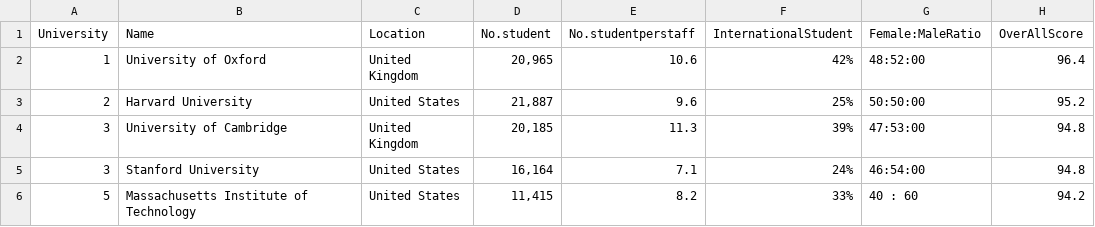
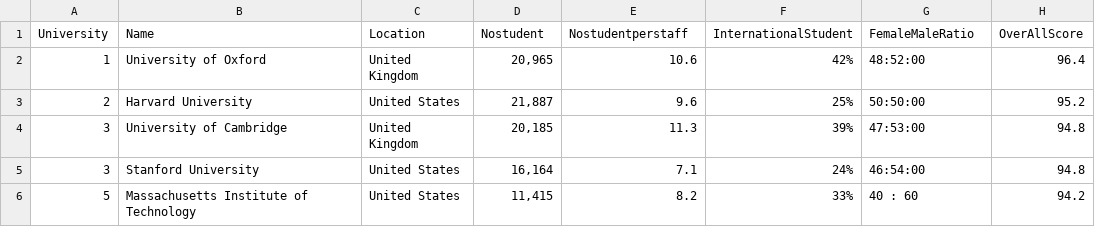
Before and after one commit to Asin9/FIT3179, a CSV file: data/top_100.csv_with_continent_fix.csv (was data/top_100.csv_with_continent_fixed.csv), drawn as a sheet; only a part is shown; the diff names each change by its address in the sheet, - before the commit and + after, or states it on an @@ line.

Commit message:
fix

```diff
--- a/data/top_100.csv_with_continent_fixed.csv
+++ b/data/top_100.csv_with_continent_fix.csv
-D1: No.student
+D1: Nostudent
-E1: No.studentperstaff
+E1: Nostudentperstaff
-G1: Female:MaleRatio
+G1: FemaleMaleRatio
```
